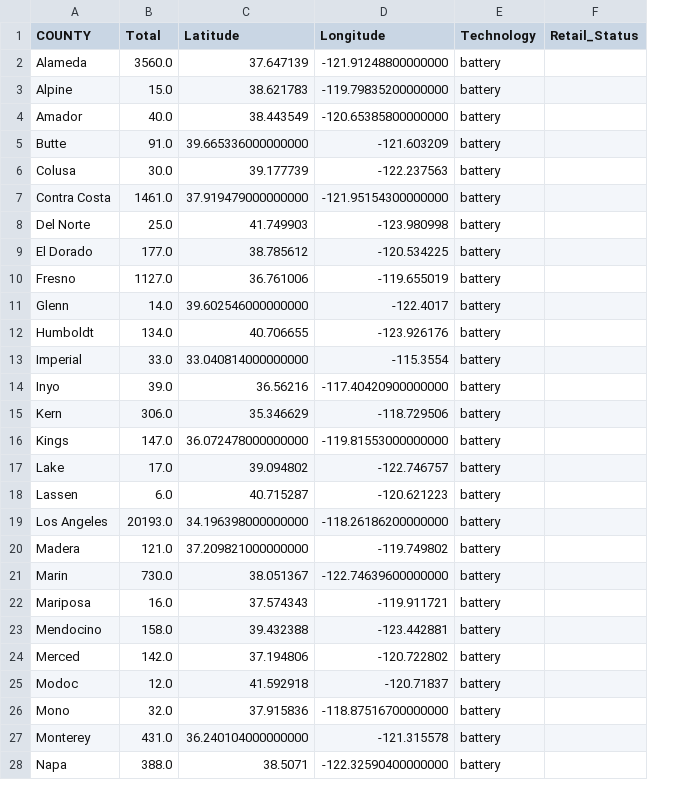
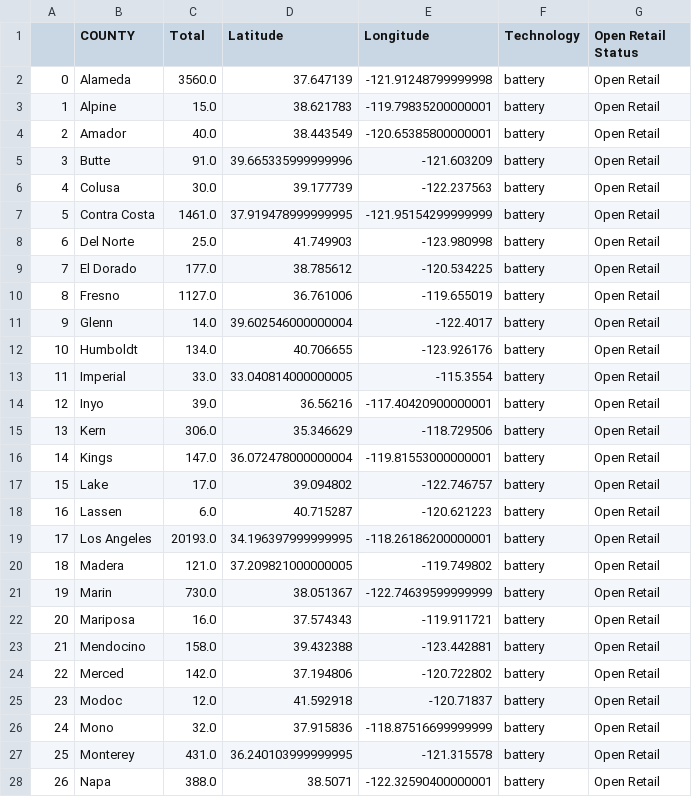
Before and after one commit to loripepper/HTML_Project_3, a CSV file: ZEV_CA_infrastructure.csv, drawn as a sheet; only a part is shown; addresses are those after the commit; the diff covers the shown part only; the diff names each change by its address in the sheet, - before the commit and + after, or states it on an @@ line.

```diff
--- a/ZEV_CA_infrastructure.csv
+++ b/ZEV_CA_infrastructure.csv
+column A, rows 2-28: 0 | 1 | 2 | 3 | 4 | 5 | 6 | 7 | 8 | 9 | 10 | 11 | 12 | 13 | 14 | 15 | 16 | 17 | 18 | 19 | 20 | 21 | 22 | 23 | 24 | 25 | 26
-G1: Retail_Status
+G1: Open Retail Status
-E2 (Longitude): -121.91248800000000
+E2 (Longitude): -121.91248799999998
-G2:G28 (Open Retail Status): (empty)
+G2:G28 (Open Retail Status): Open Retail
-E3 (Longitude): -119.79835200000000
+E3 (Longitude): -119.79835200000001
-E4 (Longitude): -120.65385800000000
+E4 (Longitude): -120.65385800000001
-D5 (Latitude): 39.665336000000000
+D5 (Latitude): 39.665335999999996
-D7 (Latitude): 37.919479000000000
+D7 (Latitude): 37.919478999999995
-E7 (Longitude): -121.95154300000000
+E7 (Longitude): -121.95154299999999
-D11 (Latitude): 39.602546000000000
+D11 (Latitude): 39.602546000000004
-D13 (Latitude): 33.040814000000000
+D13 (Latitude): 33.040814000000005
-E14 (Longitude): -117.40420900000000
+E14 (Longitude): -117.40420900000001
-D16 (Latitude): 36.072478000000000
+D16 (Latitude): 36.072478000000004
-E16 (Longitude): -119.81553000000000
+E16 (Longitude): -119.81553000000001
-D19 (Latitude): 34.196398000000000
+D19 (Latitude): 34.196397999999995
-E19 (Longitude): -118.26186200000000
+E19 (Longitude): -118.26186200000001
-D20 (Latitude): 37.209821000000000
+D20 (Latitude): 37.209821000000005
-E21 (Longitude): -122.74639600000000
+E21 (Longitude): -122.74639599999999
-E26 (Longitude): -118.87516700000000
+E26 (Longitude): -118.87516699999999
-D27 (Latitude): 36.240104000000000
+D27 (Latitude): 36.240103999999995
-E28 (Longitude): -122.32590400000000
+E28 (Longitude): -122.32590400000001
```
Also changed, not shown: 130 edited cells elsewhere in this file, 17 other files.
